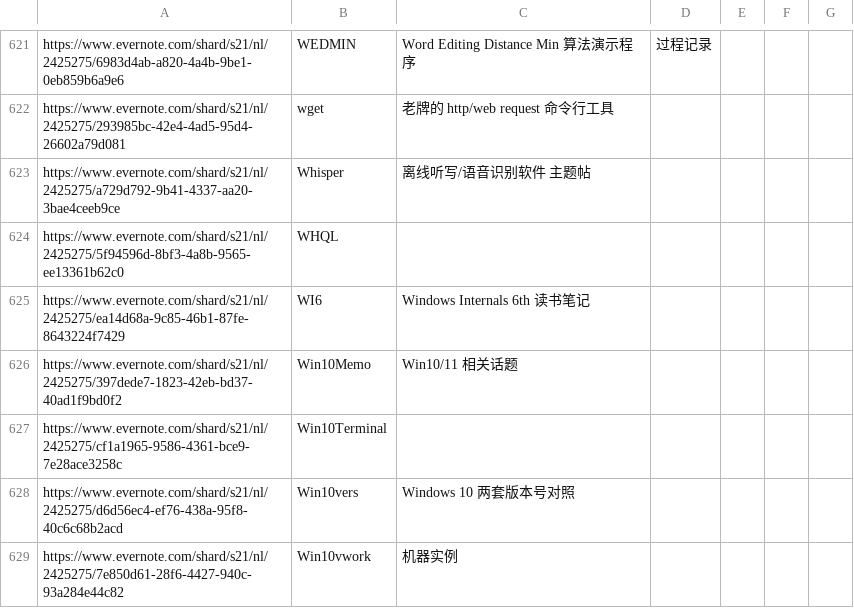
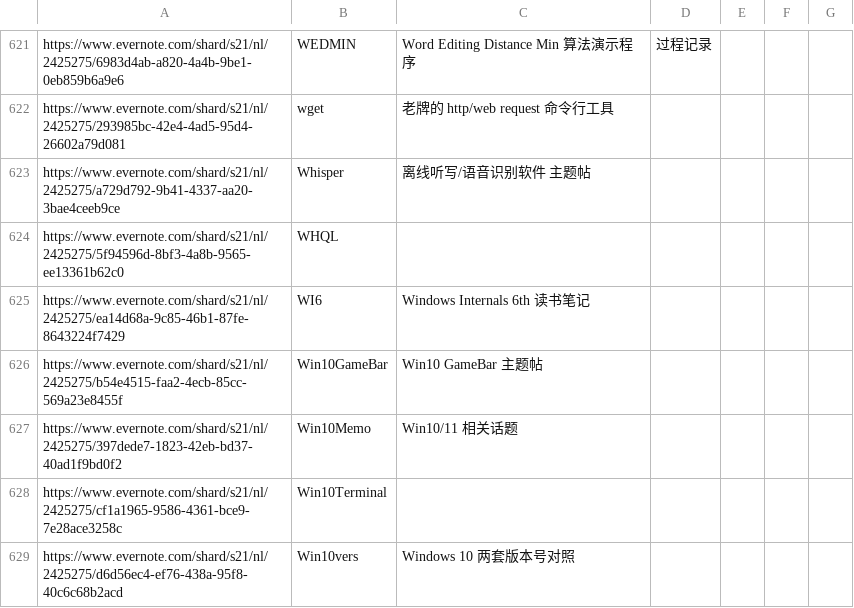
Before and after one commit to chjfth/trivials, a CSV file: ahk/Everlink.chj.csv, drawn as a sheet; only a part is shown, gaps mark what is left out; the shorter side is filled out with more unchanged rows.

Commit message:
chkGameBarDir

```diff
--- a/ahk/Everlink.chj.csv
+++ b/ahk/Everlink.chj.csv
@@ -625,2 +625,3 @@ https://www.evernote.com/shard/s21/nl/2425275/5f94596d-8bf3-4a8b-9565-ee13361b62
 https://www.evernote.com/shard/s21/nl/2425275/ea14d68a-9c85-46b1-87fe-8643224f7429 , WI6 , Windows Internals 6th 读书笔记
+https://www.evernote.com/shard/s21/nl/2425275/b54e4515-faa2-4ecb-85cc-569a23e8455f , Win10GameBar , Win10 GameBar 主题帖
 https://www.evernote.com/shard/s21/nl/2425275/397dede7-1823-42eb-bd37-40ad1f9bd0f2 , Win10Memo , Win10/11 相关话题
```
Also changed, not shown: 9 other files.
